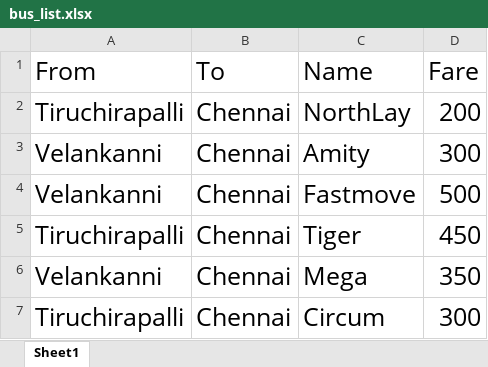
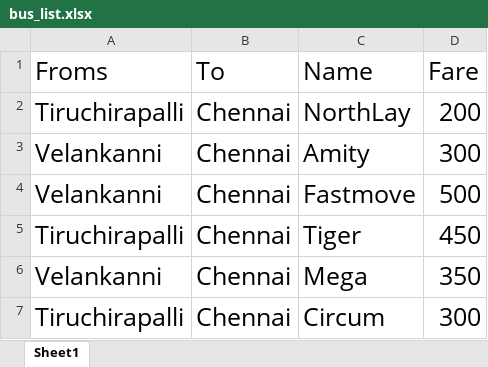
Before and after one commit to ra-lgt/Journey_Begins, an Excel workbook: journey_begins/Home_Page/bus_list.xlsx, sheet Sheet1, drawn as a sheet; only a part is shown; values as stored, in another font and other column widths than the file's, no borders; the diff names each change by its address in the sheet, - before the commit and + after, or states it on an @@ line.

```diff
--- a/journey_begins/Home_Page/bus_list.xlsx (sheet Sheet1)
+++ b/journey_begins/Home_Page/bus_list.xlsx (sheet Sheet1)
-A1: From
+A1: Froms
```
Also changed, not shown: 3 other files.
